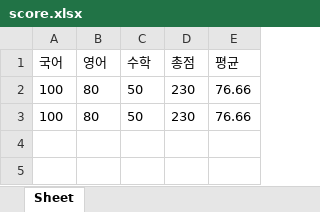
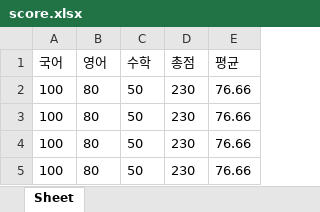
Before and after one commit to DongJoonLeeDJ/AI_501_4, an Excel workbook: python_work/20211118/score.xlsx, sheet Sheet, drawn as a sheet; values as stored, in another font and other column widths than the file's, no borders; the diff names each change by its address in the sheet, - before the commit and + after, or states it on an @@ line.

```diff
--- a/python_work/20211118/score.xlsx (sheet Sheet)
+++ b/python_work/20211118/score.xlsx (sheet Sheet)
+row 4: 100 | 80 | 50 | 230 | 76.66
+row 5: 100 | 80 | 50 | 230 | 76.66
```
Also changed, not shown: 7 other files.
